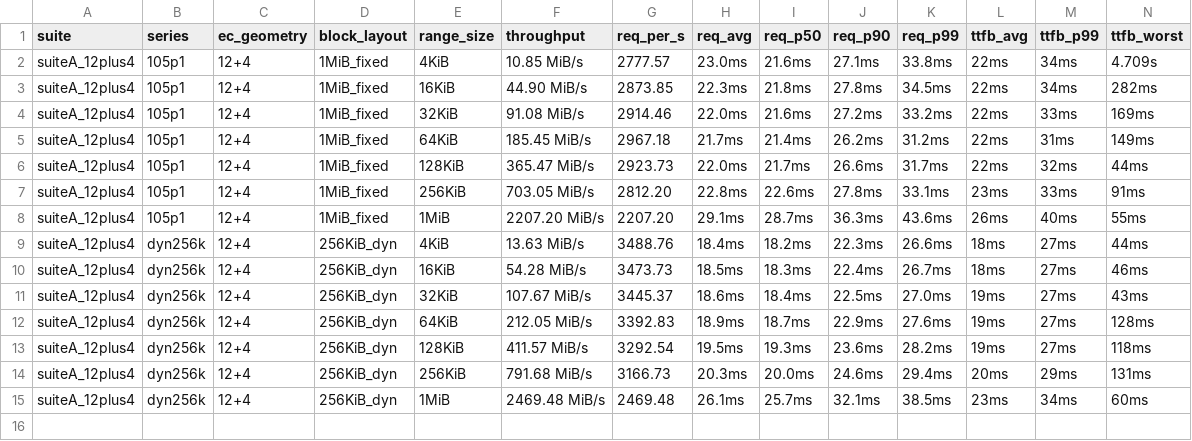
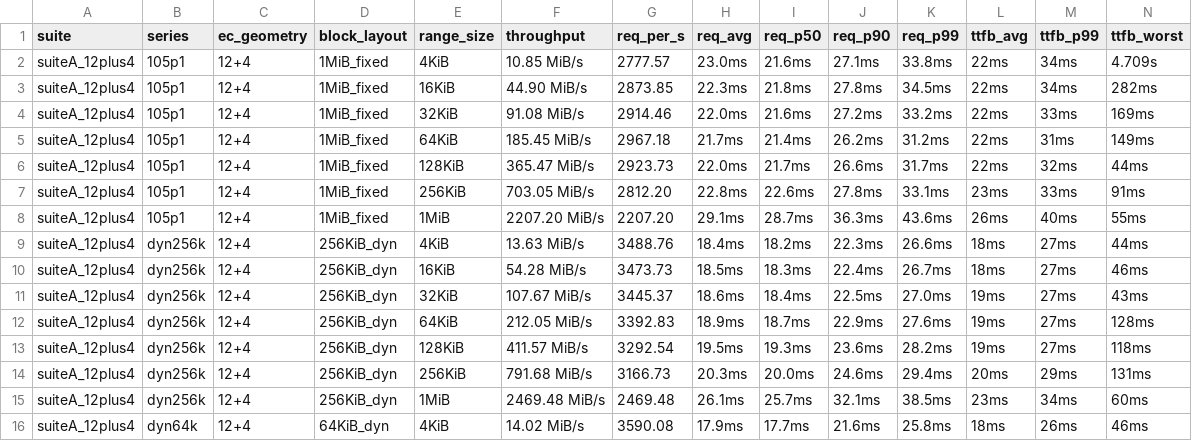
Before and after one commit to marshawcoco/rustfs, a TSV file: summary.tsv, drawn as a sheet; the diff names each change by its address in the sheet, - before the commit and + after, or states it on an @@ line.

Commit message:
bench(range): suiteA_12plus4 dyn64k range=4KiB

```diff
--- a/summary.tsv
+++ b/summary.tsv
+row 16: suiteA_12plus4 | dyn64k | 12+4 | 64KiB_dyn | 4KiB | 14.02 MiB/s | 3590.08 | 17.9ms | 17.7ms | 21.6ms | 25.8ms | 18ms | 26ms | 46ms
```
Also changed, not shown: 2 other files.
